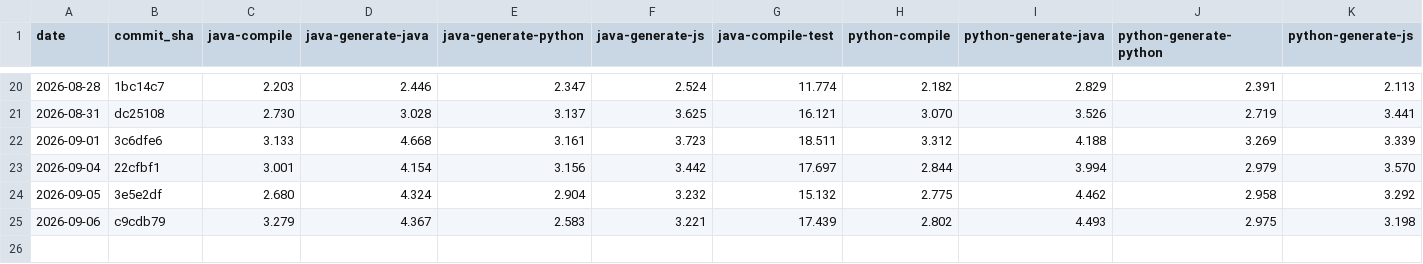
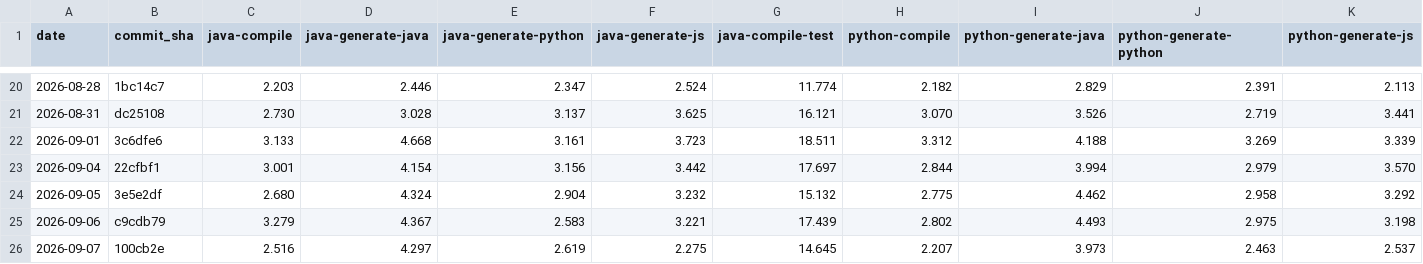
Before and after one commit to magx2/Capybara, a CSV file: performance/results.csv, drawn as a sheet; only a part is shown, gaps mark what is left out; rows hold the shown columns only; the diff names each change by its address in the sheet, - before the commit and + after, or states it on an @@ line.

```diff
--- a/performance/results.csv
+++ b/performance/results.csv
+row 26: 2026-09-07 | 100cb2e | 2.516 | 4.297 | 2.619 | 2.275 | 14.645 | 2.207 | 3.973 | 2.463 | 2.537
```
Also changed, not shown: 1 other file.
